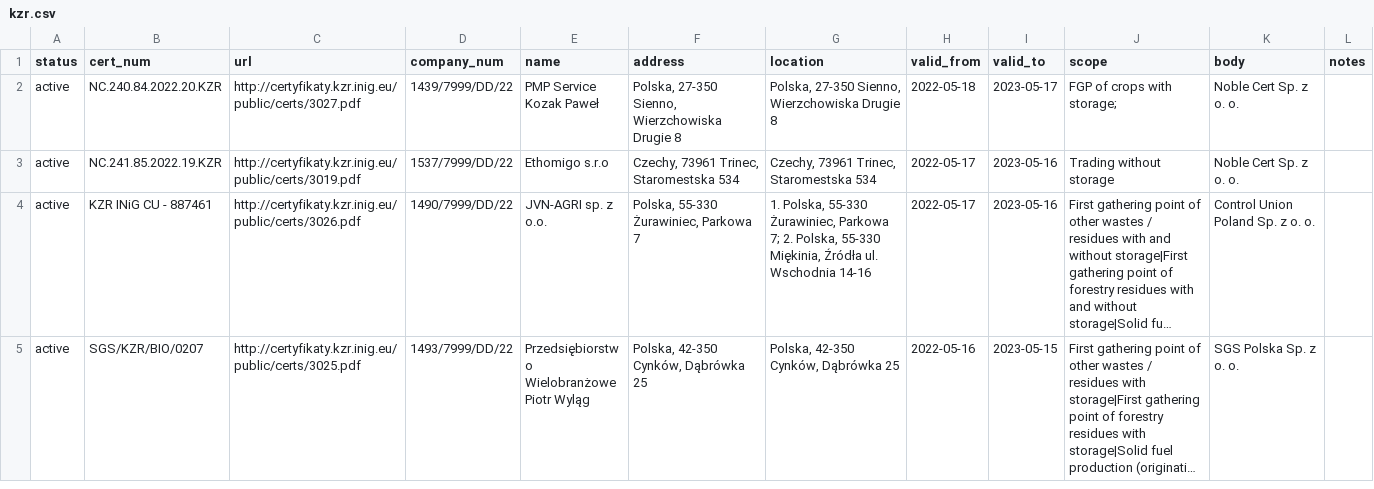
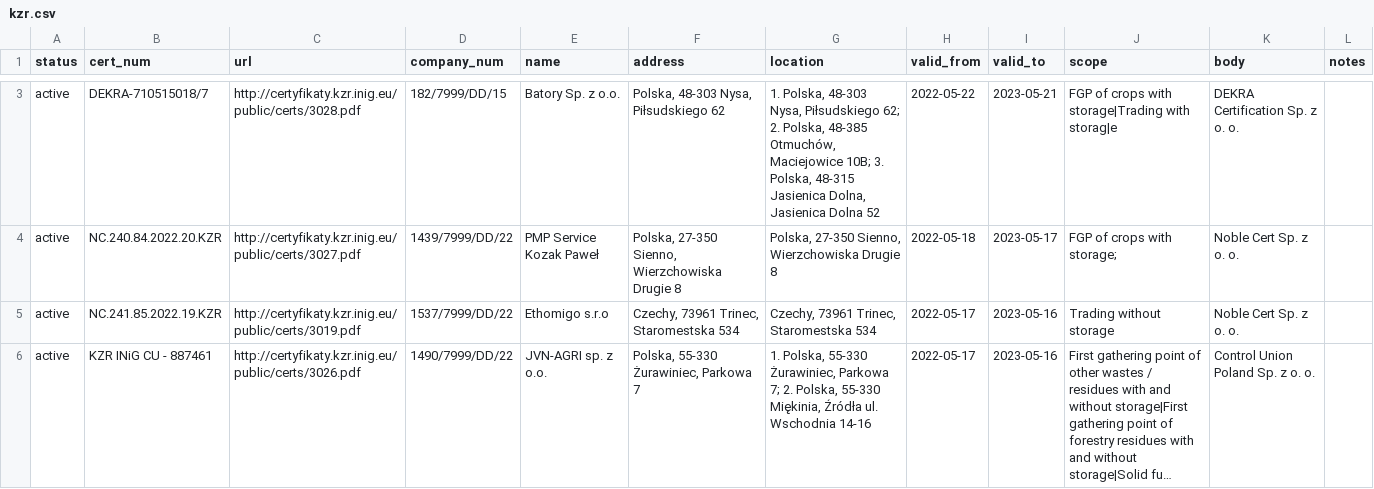
Before and after one commit to jandolezal/certificates, a CSV file: data/kzr.csv, drawn as a sheet; only a part is shown, gaps mark what is left out; the shorter side is filled out with more unchanged rows; long unchanged cells end in …; the diff covers the shown part only.

```diff
--- a/data/kzr.csv
+++ b/data/kzr.csv
@@ -2 +3,2 @@ status,cert_num,url,company_num,name,address,location,valid_from,valid_to,scope,
+active,DEKRA-710515018/7,http://certyfikaty.kzr.inig.eu/public/certs/3028.pdf,182/7999/DD/15,Batory Sp. z o.o.,"Polska, 48-303 Nysa, Piłsudskiego 62","1. Polska, 48-303 Nysa, Piłsudskiego 62; 2. Polska, 48-385 Otmuchów, Maciejowice 10B; 3. Polska, 48-315 Jasienica Dolna, Jasienica Dolna 52",2022-05-22,2023-05-21,FGP of crops with storage|Trading with storag|e,DEKRA Certification Sp. z o. o.,
 active,NC.240.84.2022.20.KZR,http://certyfikaty.kzr.inig.eu/public/certs/3027.pdf,1439/7999/DD/22,PMP Service Kozak Paweł,"Polska, 27-350 Sienno, Wierzchowiska Drugie 8","Polska, 27-350 Sienno, Wierzchowiska Drugie 8",2022-05-18,2023-05-17,FGP of crops with storage;,Noble Cert Sp. z o. o.,
```
Also changed, not shown: 1 added row elsewhere in this file.
